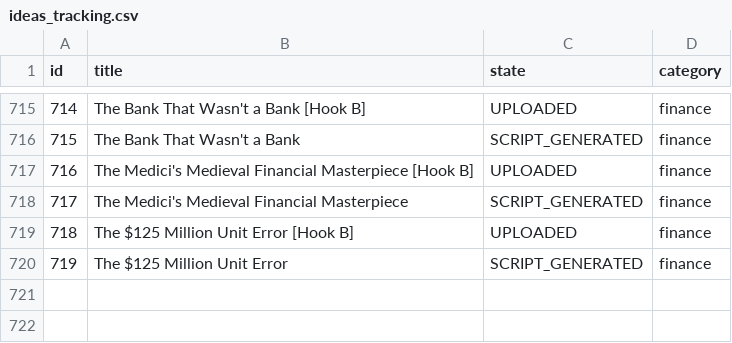
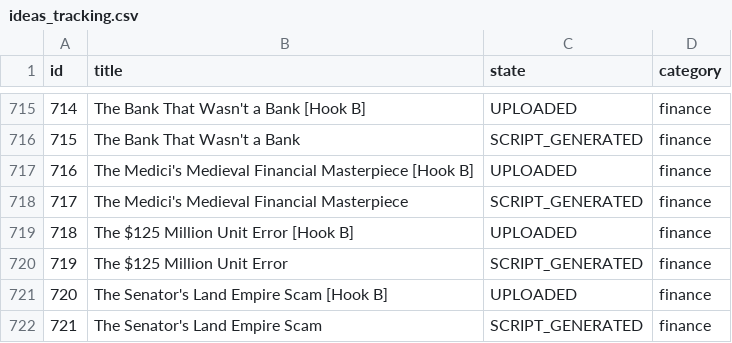
Before and after one commit to enigmaiq6-creator/Blowyourmind, a CSV file: flows/image_content_generator/tracking/ideas_tracking.csv, drawn as a sheet; only a part is shown, gaps mark what is left out.

```diff
--- a/flows/image_content_generator/tracking/ideas_tracking.csv
+++ b/flows/image_content_generator/tracking/ideas_tracking.csv
@@ -720 +720,3 @@ id,title,state,category
 719,The $125 Million Unit Error,SCRIPT_GENERATED,finance
+720,The Senator's Land Empire Scam [Hook B],UPLOADED,finance
+721,The Senator's Land Empire Scam,SCRIPT_GENERATED,finance
```
Also changed, not shown: flows/image_content_generator/tracking/automated_posts_history.csv.
